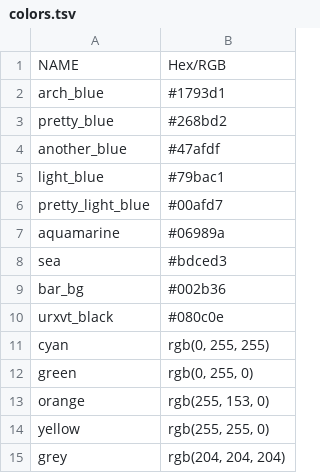
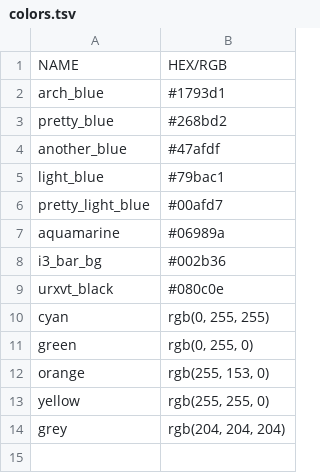
Before and after one commit to 00riddle00/dotfiles, a TSV file: .local/share/dotshare/misc/colors.tsv, drawn as a sheet.

Commit message:
Update colors and pastes lists.

```diff
--- a/.local/share/dotshare/misc/colors.tsv
+++ b/.local/share/dotshare/misc/colors.tsv
@@ -1,2 +1,2 @@
-NAME	Hex/RGB
+NAME	HEX/RGB
 arch_blue	#1793d1
@@ -7,4 +7,3 @@ pretty_light_blue	#00afd7
 aquamarine	#06989a
-sea	#bdced3
-bar_bg	#002b36
+i3_bar_bg	#002b36
 urxvt_black	#080c0e
```
Also changed, not shown: 1 other file.
